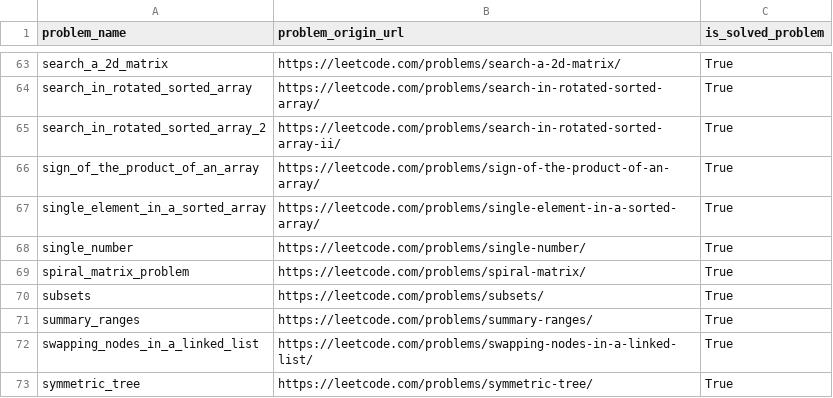
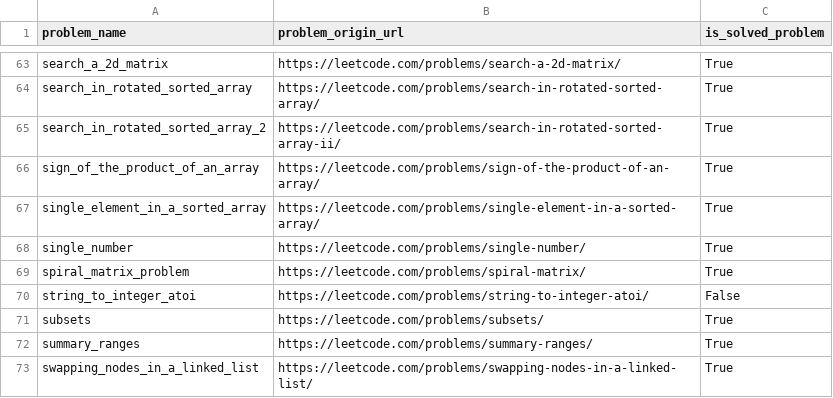
Before and after one commit to DushnoAndTochka/solutions_algorithmic_problems, a CSV file: solved_problems.csv, drawn as a sheet; only a part is shown, gaps mark what is left out; the shorter side is filled out with more unchanged rows.

```diff
--- a/solved_problems.csv
+++ b/solved_problems.csv
@@ -69,2 +69,3 @@ single_number,https://leetcode.com/problems/single-number/,True
 spiral_matrix_problem,https://leetcode.com/problems/spiral-matrix/,True
+string_to_integer_atoi,https://leetcode.com/problems/string-to-integer-atoi/,False
 subsets,https://leetcode.com/problems/subsets/,True
```
